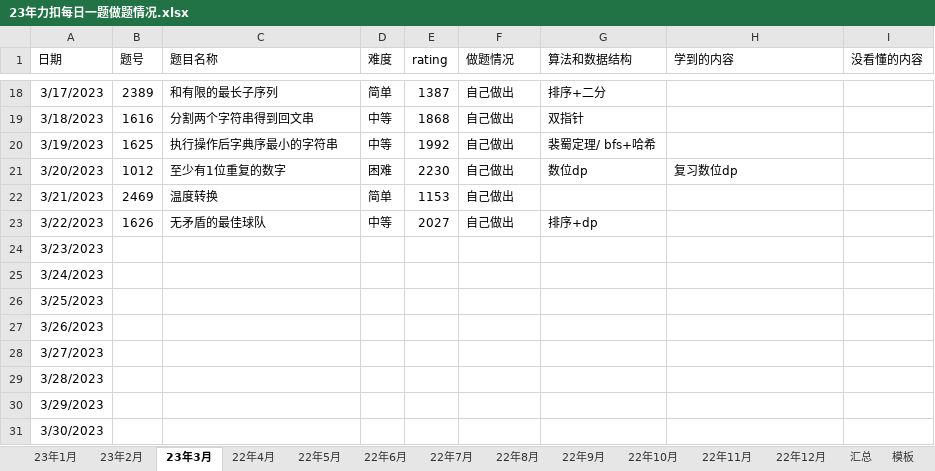
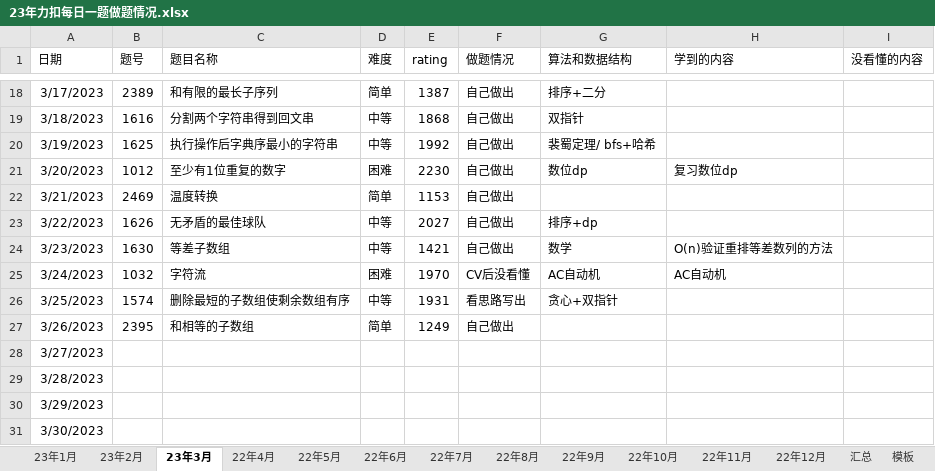
Before and after one commit to S-N-O-R-L-A-X/leetcode, an Excel workbook: 23年力扣每日一题做题情况.xlsx, sheet 23年3月, drawn as a sheet; only a part is shown, gaps mark what is left out; values as stored, in another font and other column widths than the file's, no borders; charts and pictures not drawn; the diff covers the shown part only; the diff names each change by its address in the sheet, - before the commit and + after, or states it on an @@ line.

Commit message:
3-26

```diff
--- a/23年力扣每日一题做题情况.xlsx (sheet 23年3月)
+++ b/23年力扣每日一题做题情况.xlsx (sheet 23年3月)
-B24 (题号): (empty)
+B24 (题号): 1630
-C24 (题目名称): (empty)
+C24 (题目名称): 等差子数组
-D24 (难度): (empty)
+D24 (难度): 中等
-E24 (rating): (empty)
+E24 (rating): 1421
-F24 (做题情况): (empty)
+F24 (做题情况): 自己做出
-G24 (算法和数据结构): (empty)
+G24 (算法和数据结构): 数学
-H24 (学到的内容): (empty)
+H24 (学到的内容): O(n)验证重排等差数列的方法
-B25 (题号): (empty)
+B25 (题号): 1032
-C25 (题目名称): (empty)
+C25 (题目名称): 字符流
-D25 (难度): (empty)
+D25 (难度): 困难
-E25 (rating): (empty)
+E25 (rating): 1970
-F25 (做题情况): (empty)
+F25 (做题情况): CV后没看懂
-G25 (算法和数据结构): (empty)
+G25 (算法和数据结构): AC自动机
-H25 (学到的内容): (empty)
+H25 (学到的内容): AC自动机
-B26 (题号): (empty)
+B26 (题号): 1574
-C26 (题目名称): (empty)
+C26 (题目名称): 删除最短的子数组使剩余数组有序
-D26 (难度): (empty)
+D26 (难度): 中等
-E26 (rating): (empty)
+E26 (rating): 1931
-F26 (做题情况): (empty)
+F26 (做题情况): 看思路写出
-G26 (算法和数据结构): (empty)
+G26 (算法和数据结构): 贪心+双指针
-B27 (题号): (empty)
+B27 (题号): 2395
-C27 (题目名称): (empty)
+C27 (题目名称): 和相等的子数组
-D27 (难度): (empty)
+D27 (难度): 简单
-E27 (rating): (empty)
+E27 (rating): 1249
-F27 (做题情况): (empty)
+F27 (做题情况): 自己做出
```
Also changed, not shown: 8 edited cells elsewhere in this sheet, charts or pictures.
